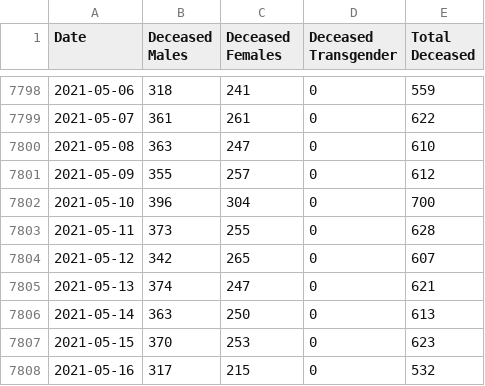
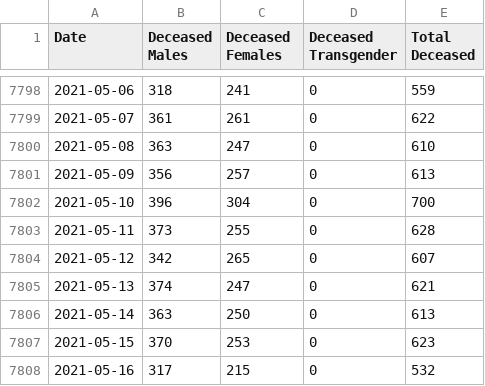
Before and after one commit to elseasama/Indian-cities-births-and-deaths, a CSV file: Chennai/Chennai_deaths.csv, drawn as a sheet; only a part is shown, gaps mark what is left out; the diff covers the shown part only.

```diff
--- a/Chennai/Chennai_deaths.csv
+++ b/Chennai/Chennai_deaths.csv
@@ -7800,3 +7800,3 @@
 2021-05-08,363,247,0,610
-2021-05-09,355,257,0,612
+2021-05-09,356,257,0,613
 2021-05-10,396,304,0,700
```
Also changed, not shown: 3 added rows and 13 edited cells elsewhere in this file.
